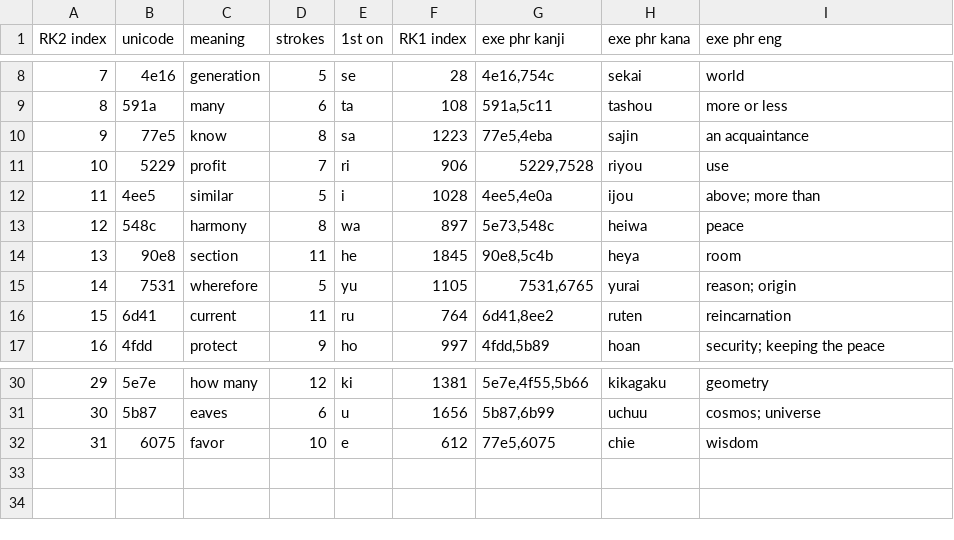
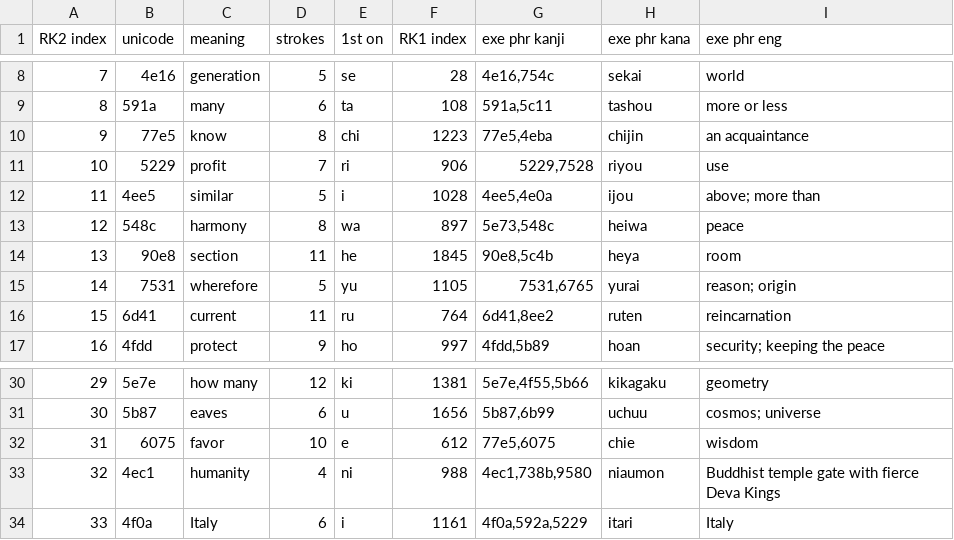
Before and after one commit to gmcnutt/kanji, a CSV file: kanji.csv, drawn as a sheet; only a part is shown, gaps mark what is left out.

Commit message:
Add more kanji

```diff
--- a/kanji.csv
+++ b/kanji.csv
@@ -9,3 +9,3 @@ RK2 index,unicode,meaning,strokes,1st on,RK1 index,exe phr kanji,exe phr kana,ex
 8,591a,many,6,ta,108,"591a,5c11",tashou,"more or less"
-9,77e5,know,8,sa,1223,"77e5,4eba",sajin,"an acquaintance"
+9,77e5,know,8,chi,1223,"77e5,4eba",chijin,"an acquaintance"
 10,5229,profit,7,ri,906,"5229,7528",riyou,"use"
@@ -32 +32,3 @@ RK2 index,unicode,meaning,strokes,1st on,RK1 index,exe phr kanji,exe phr kana,ex
 31,6075,favor,10,e,612,"77e5,6075",chie,"wisdom"
+32,4ec1,humanity,4,ni,988,"4ec1,738b,9580",niaumon,"Buddhist temple gate with fierce Deva Kings"
+33,4f0a,Italy,6,i,1161,"4f0a,592a,5229",itari,"Italy"
```
